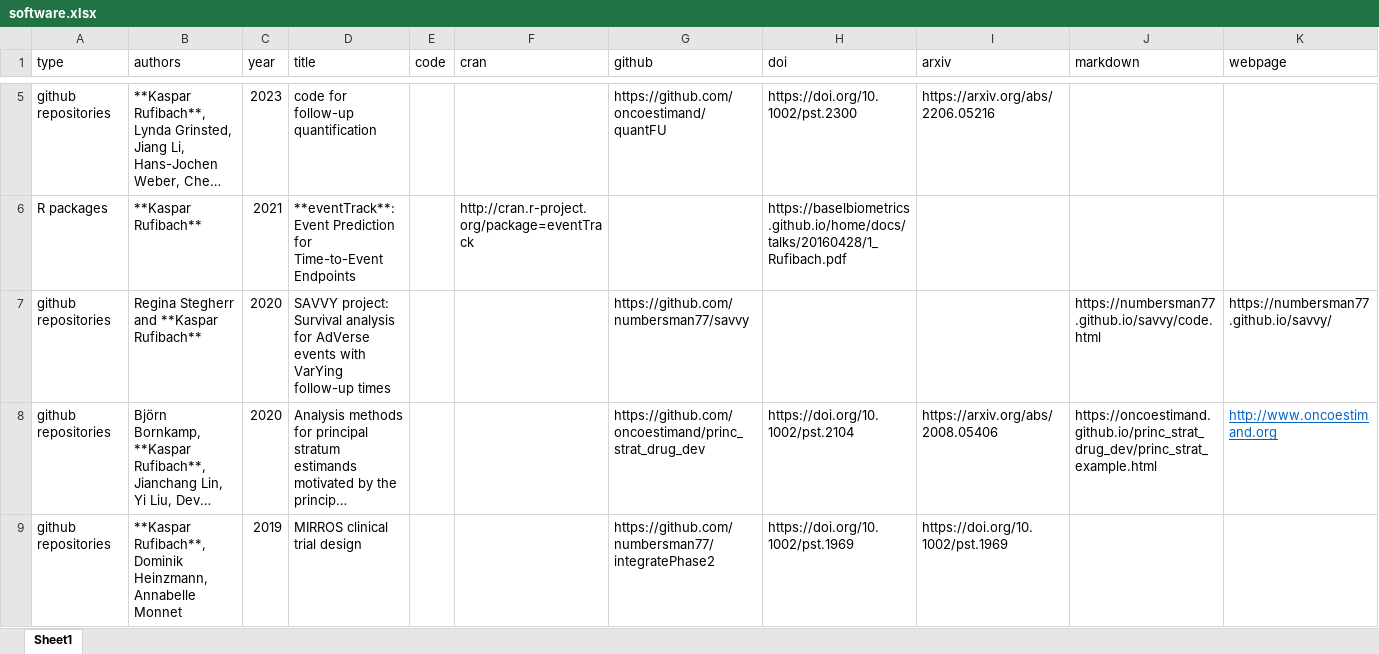
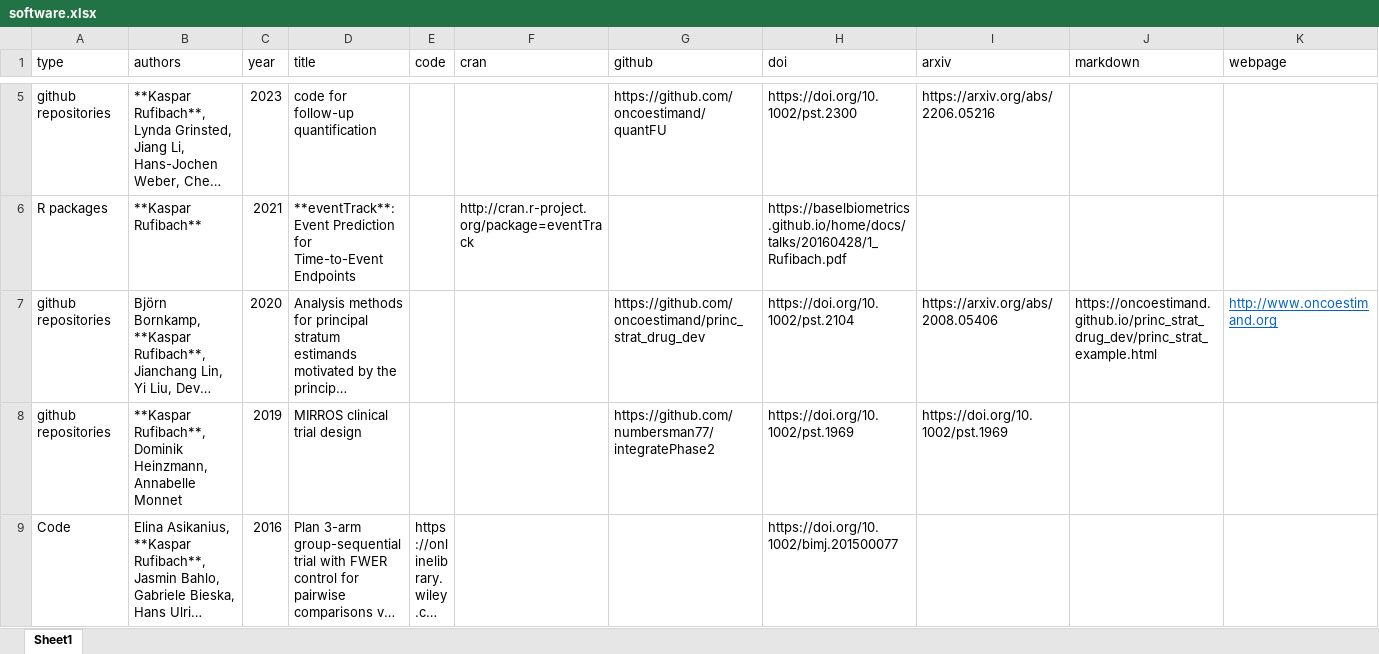
Before and after one commit to numbersman77/kasparrufibach, an Excel workbook: data/software.xlsx, sheet Sheet1, drawn as a sheet; only a part is shown, gaps mark what is left out; the shorter side is filled out with more unchanged rows; long unchanged cells end in …; values as stored, in another font and other column widths than the file's, no borders; the diff names each change by its address in the sheet, - before the commit and + after, or states it on an @@ line.

```diff
--- a/data/software.xlsx (sheet Sheet1)
+++ b/data/software.xlsx (sheet Sheet1)
-row 7: github repositories | Regina Stegherr and **Kaspar Rufibach** | 2020 | SAVVY project: Survival analysis for AdVerse events with VarYing follow-up times |  |  | https://github.com/numbersman77/savvy |  |  | https://numbersman77.github.io/savvy/code.html | https://numbersman77.github.io/savvy/
```
Also changed, not shown: 2 other files.
